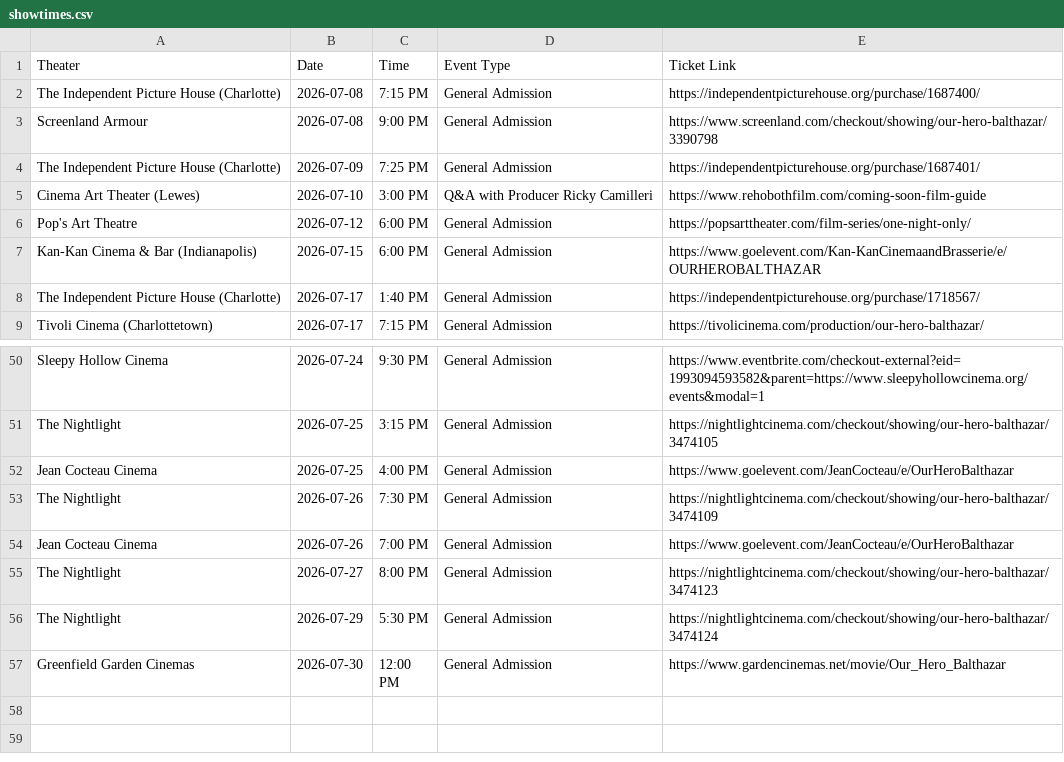
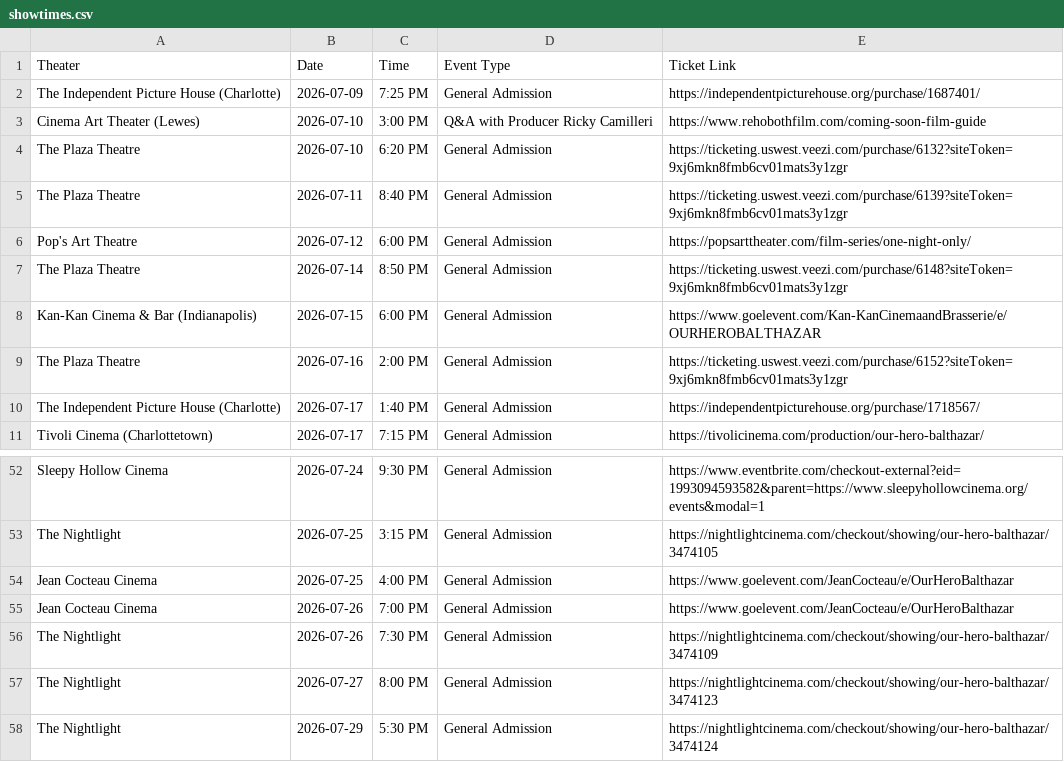
Before and after one commit to rommelnunez/wg-website, a CSV file: public/data/showtimes.csv, drawn as a sheet; only a part is shown, gaps mark what is left out; the shorter side is filled out with more unchanged rows.

Commit message:
Sync Plaza Theatre Calgary screenings

```diff
--- a/public/data/showtimes.csv
+++ b/public/data/showtimes.csv
@@ -1,8 +1,10 @@
 Theater,Date,Time,Event Type,Ticket Link
-The Independent Picture House (Charlotte),2026-07-08,7:15 PM,General Admission,https://independentpicturehouse.org/purchase/1687400/
-Screenland Armour,2026-07-08,9:00 PM,General Admission,https://www.screenland.com/checkout/showing/our-hero-balthazar/3390798
 The Independent Picture House (Charlotte),2026-07-09,7:25 PM,General Admission,https://independentpicturehouse.org/purchase/1687401/
 Cinema Art Theater (Lewes),2026-07-10,3:00 PM,Q&A with Producer Ricky Camilleri,https://www.rehobothfilm.com/coming-soon-film-guide
+The Plaza Theatre,2026-07-10,6:20 PM,General Admission,https://ticketing.uswest.veezi.com/purchase/6132?siteToken=9xj6mkn8fmb6cv01mats3y1zgr
+The Plaza Theatre,2026-07-11,8:40 PM,General Admission,https://ticketing.uswest.veezi.com/purchase/6139?siteToken=9xj6mkn8fmb6cv01mats3y1zgr
 Pop's Art Theatre,2026-07-12,6:00 PM,General Admission,https://popsarttheater.com/film-series/one-night-only/
+The Plaza Theatre,2026-07-14,8:50 PM,General Admission,https://ticketing.uswest.veezi.com/purchase/6148?siteToken=9xj6mkn8fmb6cv01mats3y1zgr
 Kan-Kan Cinema & Bar (Indianapolis),2026-07-15,6:00 PM,General Admission,https://www.goelevent.com/Kan-KanCinemaandBrasserie/e/OURHEROBALTHAZAR
+The Plaza Theatre,2026-07-16,2:00 PM,General Admission,https://ticketing.uswest.veezi.com/purchase/6152?siteToken=9xj6mkn8fmb6cv01mats3y1zgr
 The Independent Picture House (Charlotte),2026-07-17,1:40 PM,General Admission,https://independentpicturehouse.org/purchase/1718567/
@@ -52,4 +54,4 @@ The Nightlight,2026-07-25,3:15 PM,General Admission,https://nightlightcinema.com
 Jean Cocteau Cinema,2026-07-25,4:00 PM,General Admission,https://www.goelevent.com/JeanCocteau/e/OurHeroBalthazar
+Jean Cocteau Cinema,2026-07-26,7:00 PM,General Admission,https://www.goelevent.com/JeanCocteau/e/OurHeroBalthazar
 The Nightlight,2026-07-26,7:30 PM,General Admission,https://nightlightcinema.com/checkout/showing/our-hero-balthazar/3474109
-Jean Cocteau Cinema,2026-07-26,7:00 PM,General Admission,https://www.goelevent.com/JeanCocteau/e/OurHeroBalthazar
 The Nightlight,2026-07-27,8:00 PM,General Admission,https://nightlightcinema.com/checkout/showing/our-hero-balthazar/3474123
```
Also changed, not shown: 1 other file.
